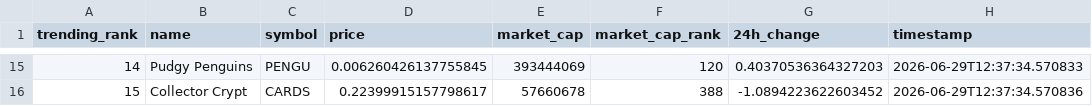
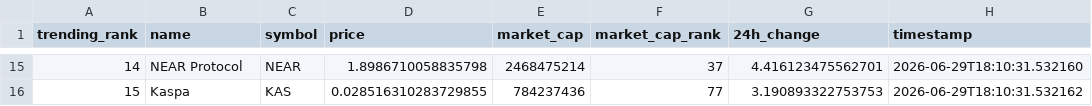
Before and after one commit to DKowarsch/crypto-trends-tracker, a CSV file: crypto_data.csv, drawn as a sheet; only a part is shown, gaps mark what is left out; the diff covers the shown part only.

```diff
--- a/crypto_data.csv
+++ b/crypto_data.csv
@@ -15,2 +15,2 @@ trending_rank,name,symbol,price,market_cap,market_cap_rank,24h_change,timestamp
-14,Pudgy Penguins,PENGU,0.006260426137755845,393444069,120,0.40370536364327203,2026-06-29T12:37:34.570833
-15,Collector Crypt,CARDS,0.22399915157798617,57660678,388,-1.0894223622603452,2026-06-29T12:37:34.570836
+14,NEAR Protocol,NEAR,1.8986710058835798,2468475214,37,4.416123475562701,2026-06-29T18:10:31.532160
+15,Kaspa,KAS,0.028516310283729855,784237436,77,3.190893322753753,2026-06-29T18:10:31.532162
```
Also changed, not shown: 84 edited cells elsewhere in this file, 1 other file.
